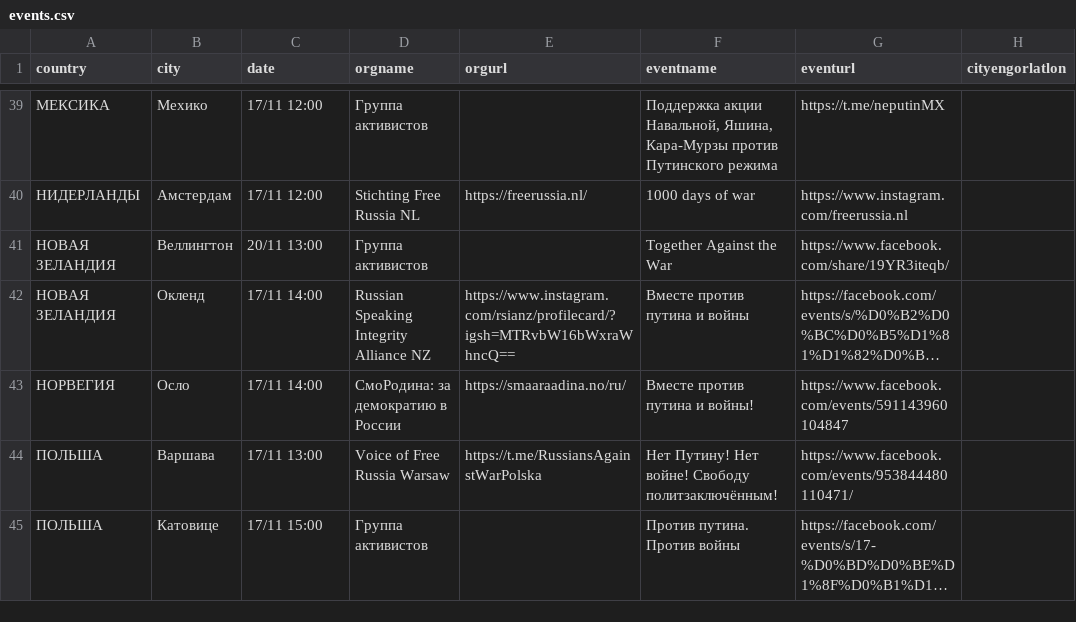
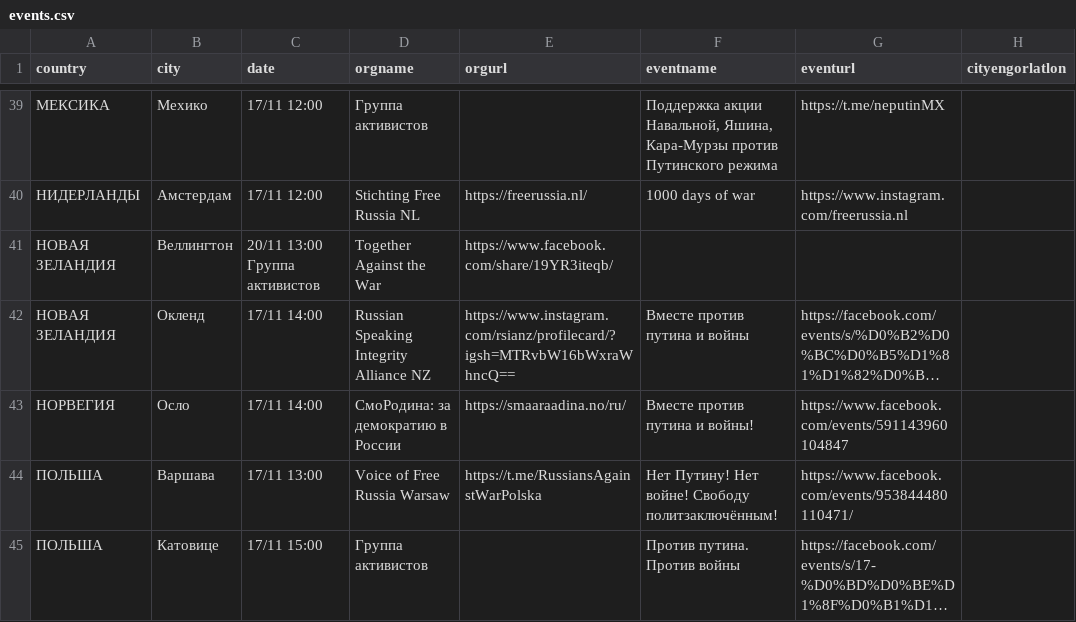
Before and after one commit to vadimkantorov/eventmaptest, a CSV file: _data/events.csv, drawn as a sheet; only a part is shown, gaps mark what is left out; long unchanged cells end in …; the diff names each change by its address in the sheet, - before the commit and + after, or states it on an @@ line.

Commit message:
...

```diff
--- a/_data/events.csv
+++ b/_data/events.csv
-C41 (date): 20/11 13:00
+C41 (date): 20/11 13:00 Группа активистов
-D41 (orgname): Группа активистов
+D41 (orgname): Together Against the War
-E41 (orgurl): (empty)
+E41 (orgurl): https://www.facebook.com/share/19YR3iteqb/
-F41 (eventname): Together Against the War
+F41 (eventname): (empty)
-G41 (eventurl): https://www.facebook.com/share/19YR3iteqb/
+G41 (eventurl): (empty)
```
